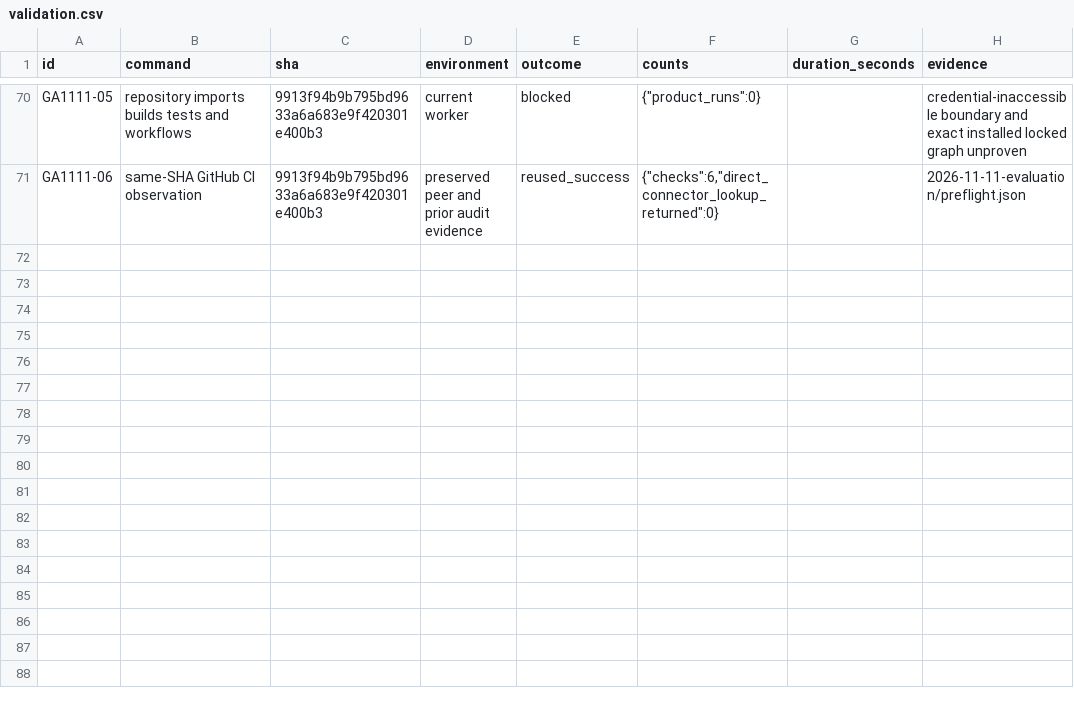
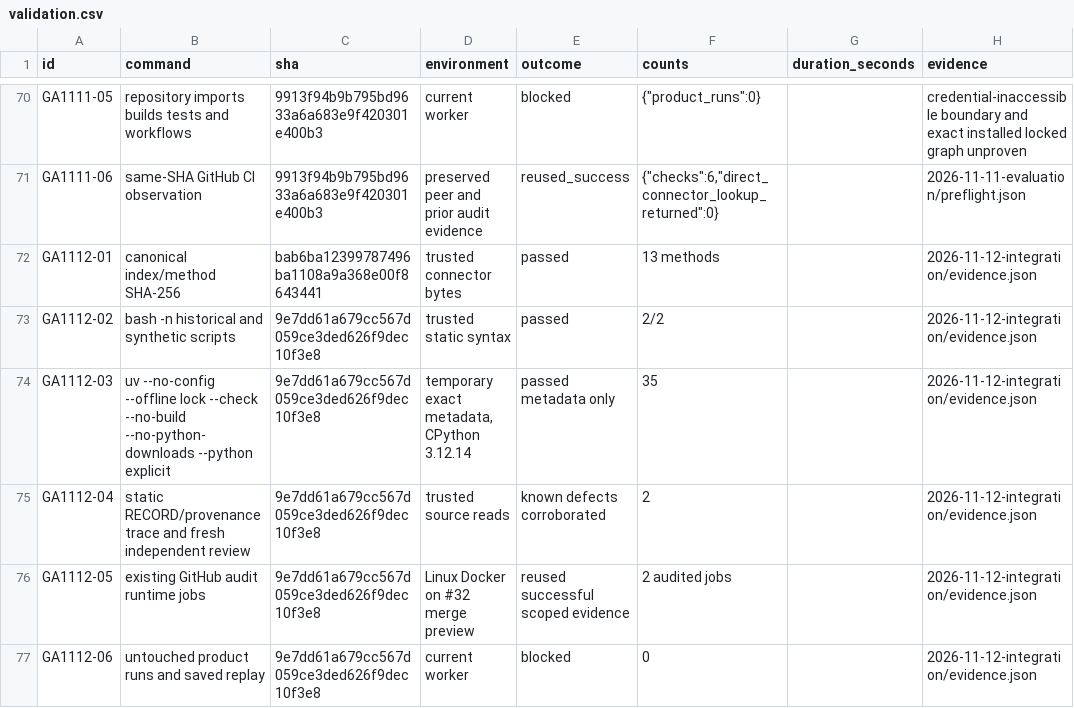
Before and after one commit to sasasqt/invest, a CSV file: audits/gpt/validation.csv, drawn as a sheet; only a part is shown, gaps mark what is left out.

```diff
--- a/audits/gpt/validation.csv
+++ b/audits/gpt/validation.csv
@@ -71 +71,7 @@ GA1111-05,repository imports builds tests and workflows,9913f94b9b795bd9633a6a68
 GA1111-06,same-SHA GitHub CI observation,9913f94b9b795bd9633a6a683e9f420301e400b3,preserved peer and prior audit evidence,reused_success,"{""checks"":6,""direct_connector_lookup_returned"":0}",,2026-11-11-evaluation/preflight.json
+GA1112-01,canonical index/method SHA-256,bab6ba12399787496ba1108a9a368e00f8643441,trusted connector bytes,passed,13 methods,,2026-11-12-integration/evidence.json
+GA1112-02,bash -n historical and synthetic scripts,9e7dd61a679cc567d059ce3ded626f9dec10f3e8,trusted static syntax,passed,2/2,,2026-11-12-integration/evidence.json
+GA1112-03,uv --no-config --offline lock --check --no-build --no-python-downloads --python explicit,9e7dd61a679cc567d059ce3ded626f9dec10f3e8,"temporary exact metadata, CPython 3.12.14",passed metadata only,35,,2026-11-12-integration/evidence.json
+GA1112-04,static RECORD/provenance trace and fresh independent review,9e7dd61a679cc567d059ce3ded626f9dec10f3e8,trusted source reads,known defects corroborated,2,,2026-11-12-integration/evidence.json
+GA1112-05,existing GitHub audit runtime jobs,9e7dd61a679cc567d059ce3ded626f9dec10f3e8,Linux Docker on #32 merge preview,reused successful scoped evidence,2 audited jobs,,2026-11-12-integration/evidence.json
+GA1112-06,untouched product runs and saved replay,9e7dd61a679cc567d059ce3ded626f9dec10f3e8,current worker,blocked,0,,2026-11-12-integration/evidence.json
```
Also changed, not shown: audits/gpt/coverage.csv, 10 other files.
